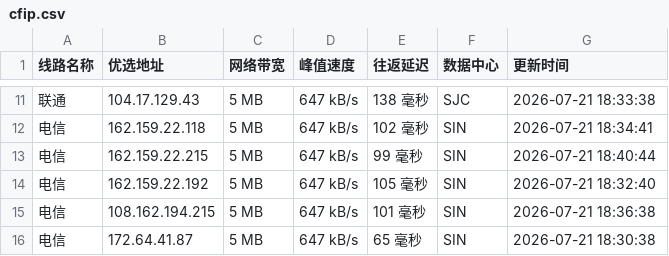
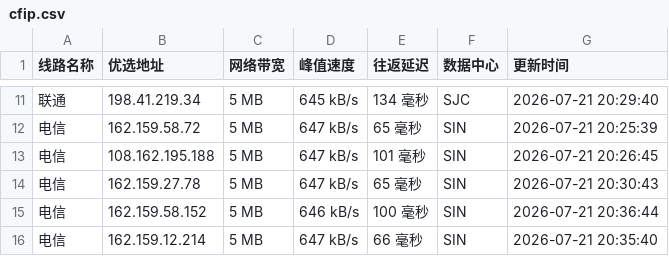
Before and after one commit to weizhe940605/cfipv4db, a CSV file: cfip.csv, drawn as a sheet; only a part is shown, gaps mark what is left out; the diff covers the shown part only.

```diff
--- a/cfip.csv
+++ b/cfip.csv
@@ -11,6 +11,6 @@
-联通,104.17.129.43,5 MB,647 kB/s,138 毫秒,SJC,2026-07-21 18:33:38
-电信,162.159.22.118,5 MB,647 kB/s,102 毫秒,SIN,2026-07-21 18:34:41
-电信,162.159.22.215,5 MB,647 kB/s,99 毫秒,SIN,2026-07-21 18:40:44
-电信,162.159.22.192,5 MB,647 kB/s,105 毫秒,SIN,2026-07-21 18:32:40
-电信,108.162.194.215,5 MB,647 kB/s,101 毫秒,SIN,2026-07-21 18:36:38
-电信,172.64.41.87,5 MB,647 kB/s,65 毫秒,SIN,2026-07-21 18:30:38
+联通,198.41.219.34,5 MB,645 kB/s,134 毫秒,SJC,2026-07-21 20:29:40
+电信,162.159.58.72,5 MB,647 kB/s,65 毫秒,SIN,2026-07-21 20:25:39
+电信,108.162.195.188,5 MB,647 kB/s,101 毫秒,SIN,2026-07-21 20:26:45
+电信,162.159.27.78,5 MB,647 kB/s,65 毫秒,SIN,2026-07-21 20:30:43
+电信,162.159.58.152,5 MB,646 kB/s,100 毫秒,SIN,2026-07-21 20:36:44
+电信,162.159.12.214,5 MB,647 kB/s,66 毫秒,SIN,2026-07-21 20:35:40
```
Also changed, not shown: 1 added row, 1 removed row and 30 edited cells elsewhere in this file, 1 other file.
